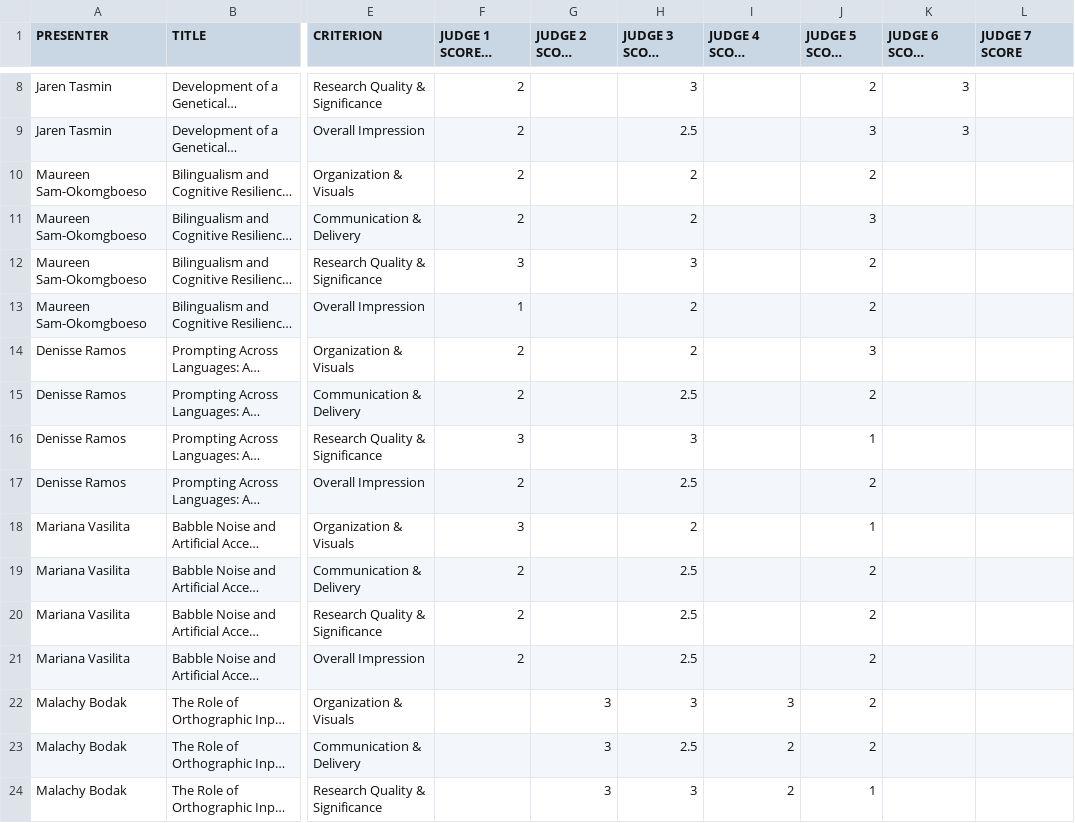
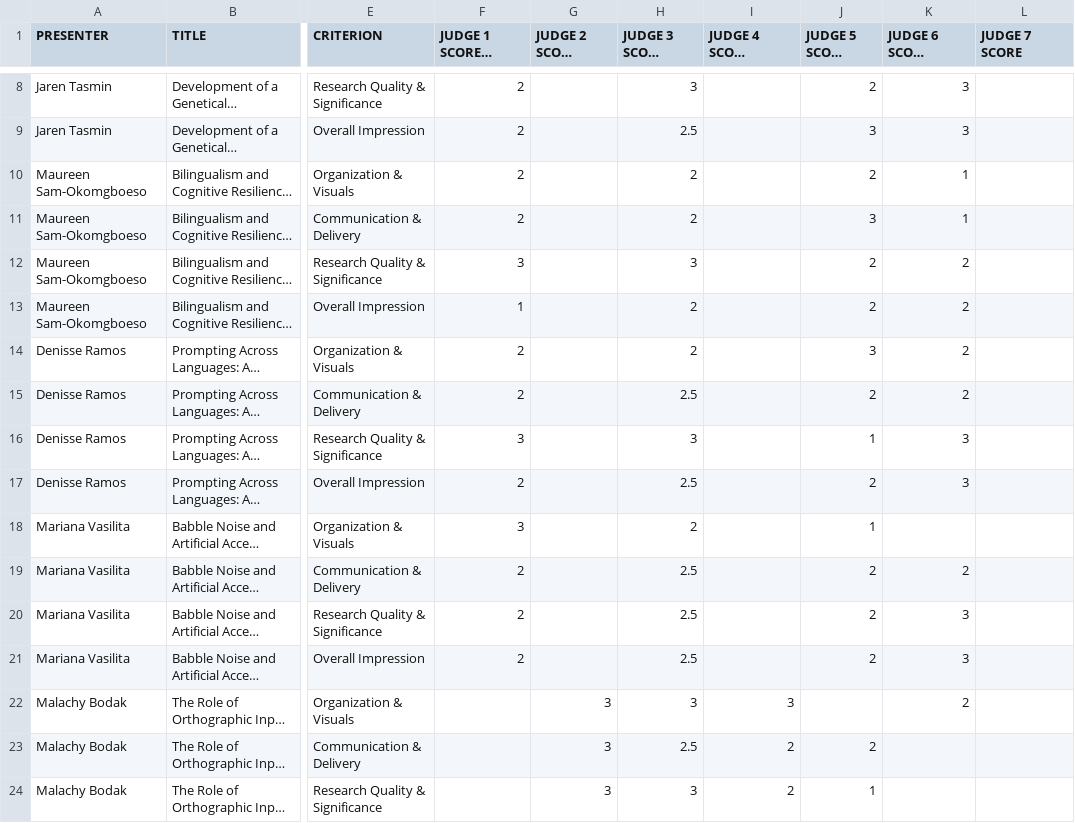
Before and after one commit to cesine/INTREPiD-Student-Research-Day, a CSV file: data.csv, drawn as a sheet; only a part is shown, gaps mark what is left out; long unchanged cells end in …; the diff names each change by its address in the sheet, - before the commit and + after, or states it on an @@ line.

Commit message:
latest data

```diff
--- a/data.csv
+++ b/data.csv
-K10:K11 (JUDGE 6 SCORE Ashwini): (empty)
+K10:K11 (JUDGE 6 SCORE Ashwini): 1
-K12:K15 (JUDGE 6 SCORE Ashwini): (empty)
+K12:K15 (JUDGE 6 SCORE Ashwini): 2
-K16:K17 (JUDGE 6 SCORE Ashwini): (empty)
+K16:K17 (JUDGE 6 SCORE Ashwini): 3
-K19 (JUDGE 6 SCORE Ashwini): (empty)
+K19 (JUDGE 6 SCORE Ashwini): 2
-K20:K21 (JUDGE 6 SCORE Ashwini): (empty)
+K20:K21 (JUDGE 6 SCORE Ashwini): 3
-J22 (JUDGE 5 SCORE Gina): 2
+J22 (JUDGE 5 SCORE Gina): (empty)
-K22 (JUDGE 6 SCORE Ashwini): (empty)
+K22 (JUDGE 6 SCORE Ashwini): 2
```
